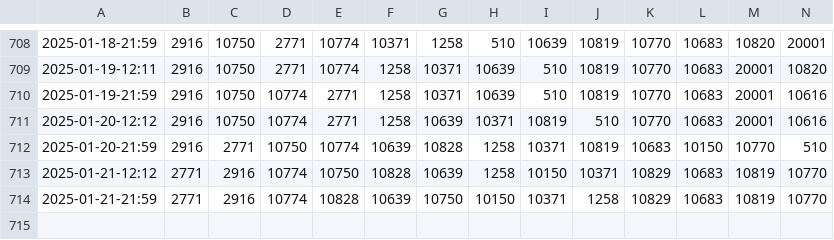
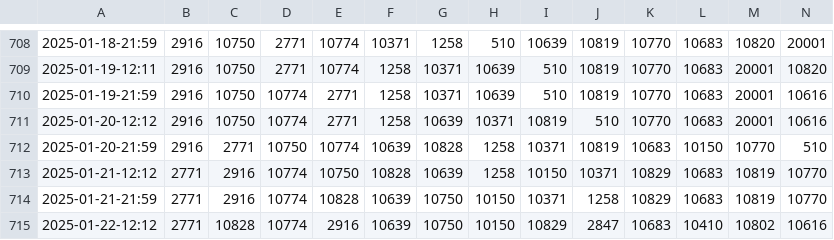
Before and after one commit to TOS-Watcher/TOS_Popular_Leaders, a CSV file: out/popular_leaders.csv, drawn as a sheet; only a part is shown, gaps mark what is left out; rows hold the shown columns only; the diff names each change by its address in the sheet, - before the commit and + after, or states it on an @@ line.

```diff
--- a/out/popular_leaders.csv
+++ b/out/popular_leaders.csv
+row 715: 2025-01-22-12:12 | 2771 | 10828 | 10774 | 2916 | 10639 | 10750 | 10150 | 10829 | 2847 | 10683 | 10410 | 10802 | 10616
```
